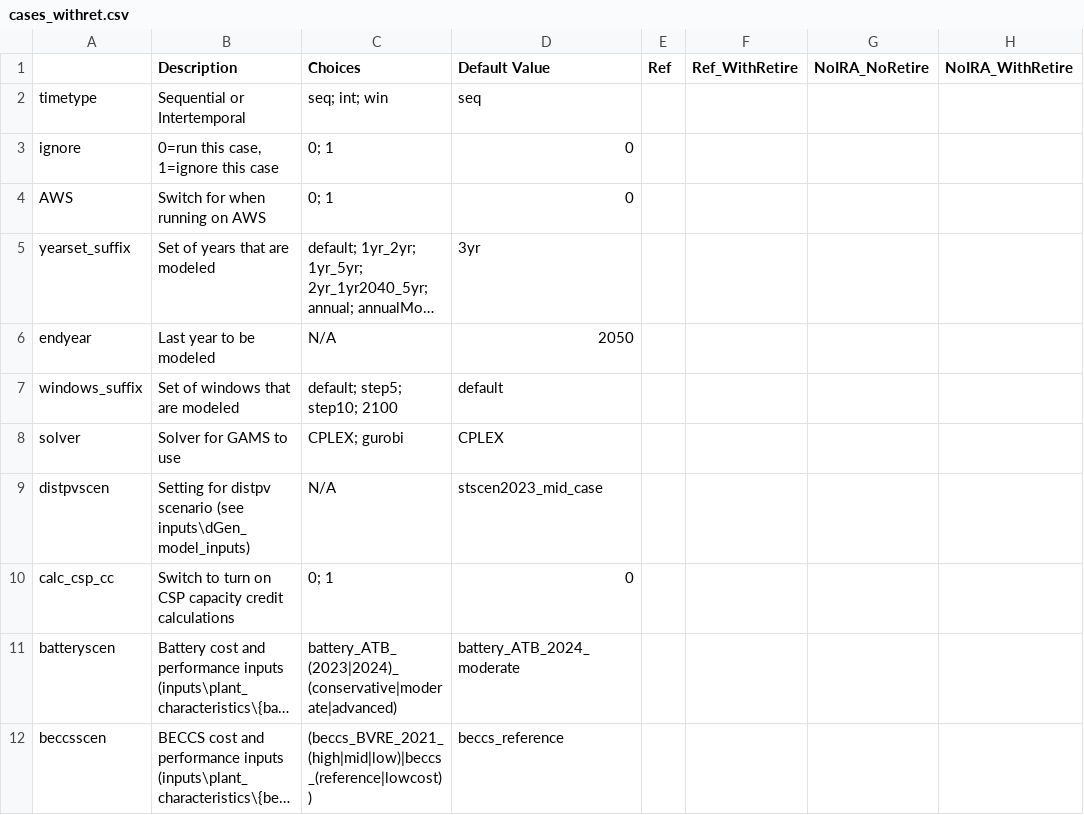
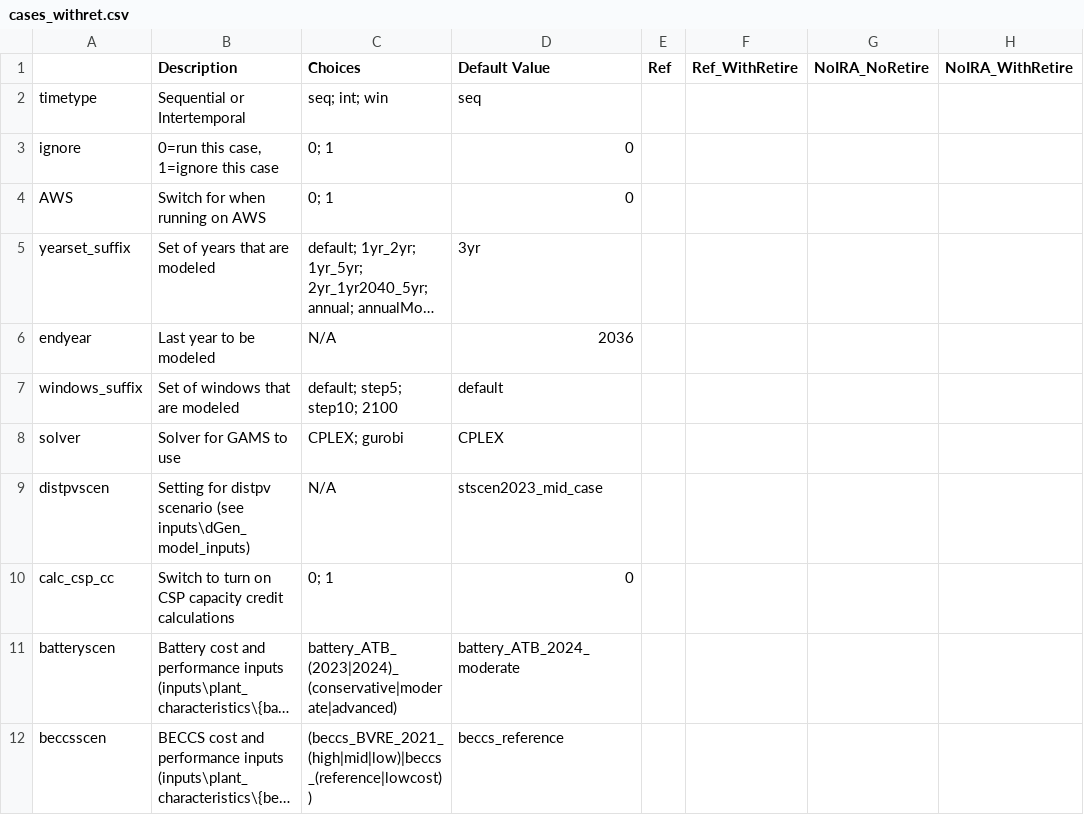
Before and after one commit to iyannawhite/ReEDS-2.0, a CSV file: cases_withret.csv, drawn as a sheet; only a part is shown; long unchanged cells end in …; the diff names each change by its address in the sheet, - before the commit and + after, or states it on an @@ line.

```diff
--- a/cases_withret.csv
+++ b/cases_withret.csv
-D6 (Default Value): 2050
+D6 (Default Value): 2036
```
Also changed, not shown: 3 other files.
